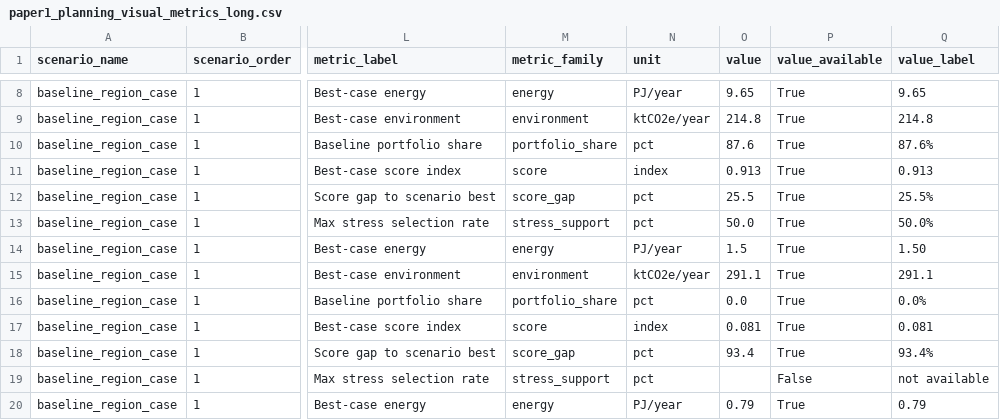
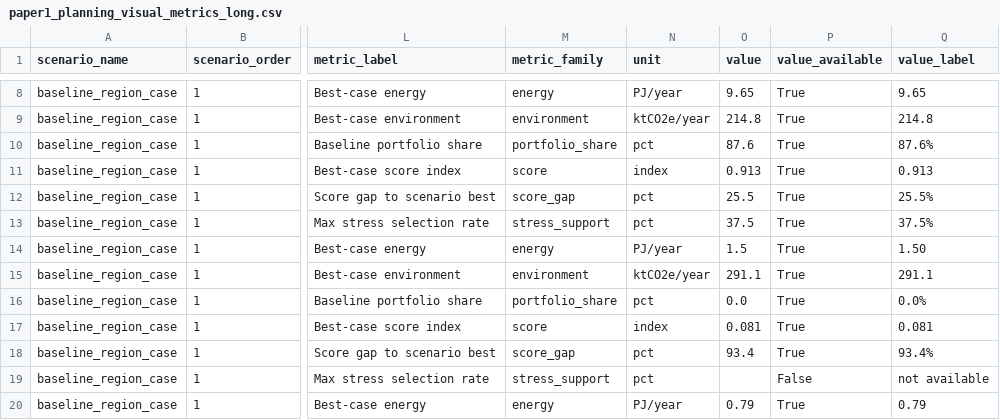
Before and after one commit to WeijiaTang/waste2energy, a CSV file: data/processed/figures_tables/paper1_planning_visual_metrics_long.csv, drawn as a sheet; only a part is shown, gaps mark what is left out; the diff names each change by its address in the sheet, - before the commit and + after, or states it on an @@ line.

```diff
--- a/data/processed/figures_tables/paper1_planning_visual_metrics_long.csv
+++ b/data/processed/figures_tables/paper1_planning_visual_metrics_long.csv
-O13 (value): 50.0
+O13 (value): 37.5
-Q13 (value_label): 50.0%
+Q13 (value_label): 37.5%
```
Also changed, not shown: data/processed/figures_tables/paper1_planning_results_table.csv, 1 other file.
